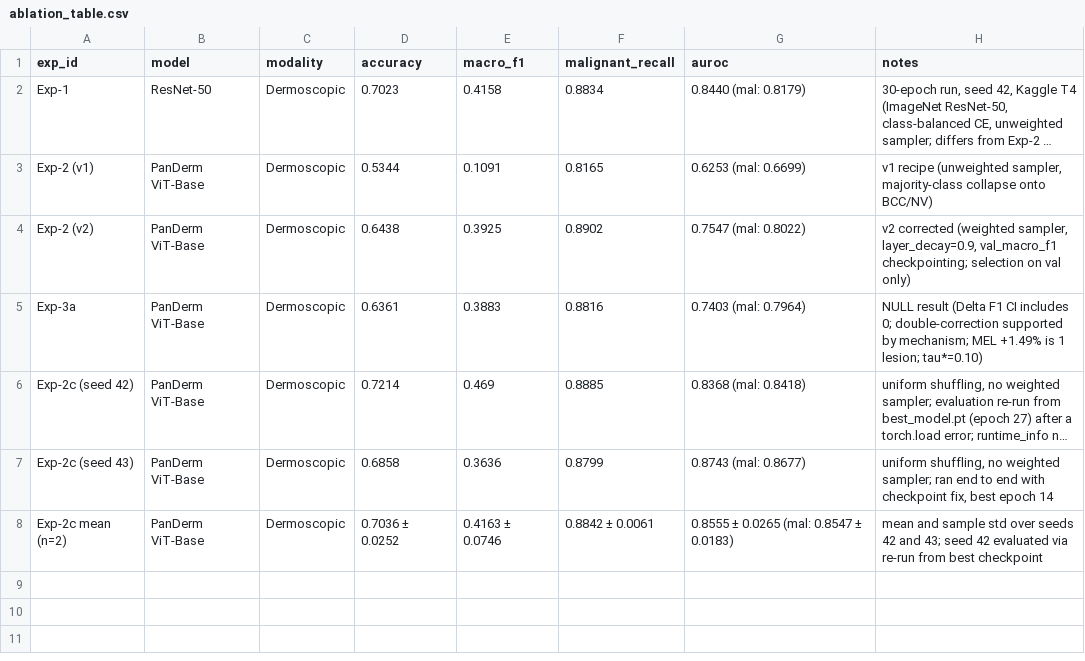
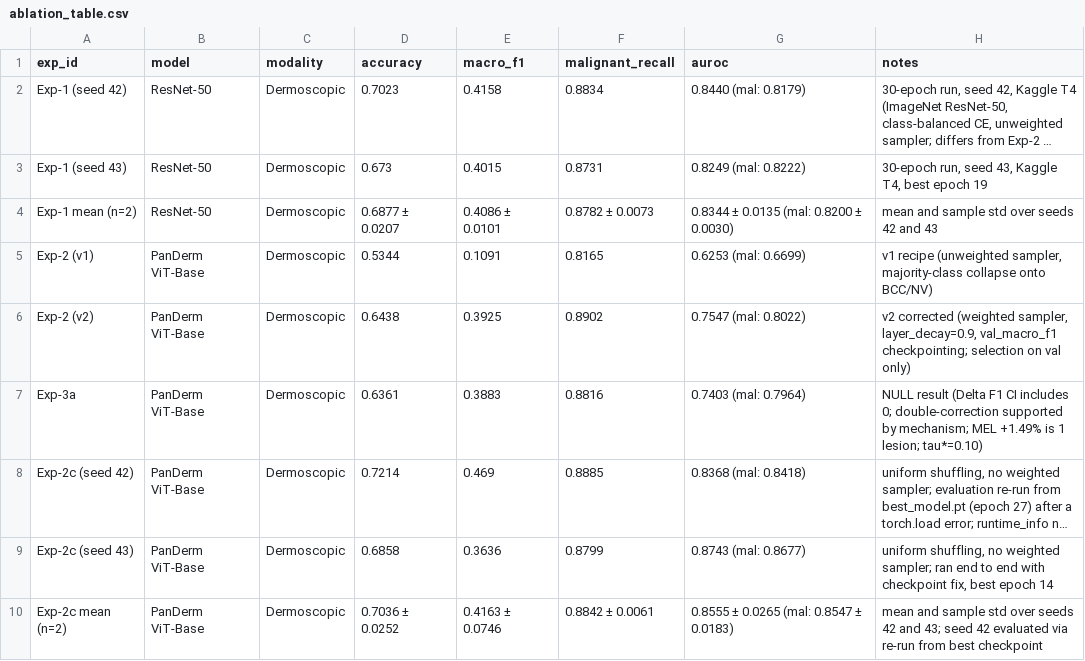
Before and after one commit to chparam612/DermaAI, a CSV file: results/ablation_table.csv, drawn as a sheet; long unchanged cells end in …; the diff names each change by its address in the sheet, - before the commit and + after, or states it on an @@ line.

Commit message:
feat(ablation): add Exp-1 seed 43 and mean (n=2) rows, rename Exp-1 to seed 42

```diff
--- a/results/ablation_table.csv
+++ b/results/ablation_table.csv
-A2 (exp_id): Exp-1
+A2 (exp_id): Exp-1 (seed 42)
+row 3: Exp-1 (seed 43) | ResNet-50 | Dermoscopic | 0.673 | 0.4015 | 0.8731 | 0.8249 (mal: 0.8222) | 30-epoch run, seed 43, Kaggle T4, best epoch 19
+row 4: Exp-1 mean (n=2) | ResNet-50 | Dermoscopic | 0.6877 ± 0.0207 | 0.4086 ± 0.0101 | 0.8782 ± 0.0073 | 0.8344 ± 0.0135 (mal: 0.8200 ± 0.0030) | mean and sample std over seeds 42 and 43
```
Also changed, not shown: 2 other files.
